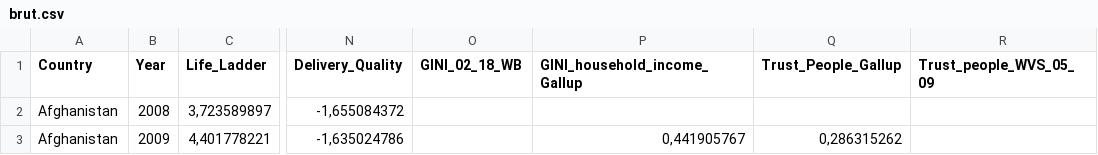
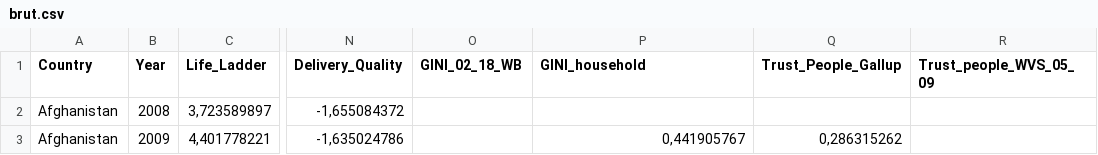
Before and after one commit to Lrakotoson/M_R, a CSV file: S1/M1Econometrie/Projet/HAPPINESS/Happiness_migration/brut.csv, drawn as a sheet; only a part is shown, gaps mark what is left out; the diff names each change by its address in the sheet, - before the commit and + after, or states it on an @@ line.

```diff
--- a/S1/M1Econometrie/Projet/HAPPINESS/Happiness_migration/brut.csv
+++ b/S1/M1Econometrie/Projet/HAPPINESS/Happiness_migration/brut.csv
-P1: GINI_household_income_Gallup
+P1: GINI_household
```
Also changed, not shown: 3 other files.
